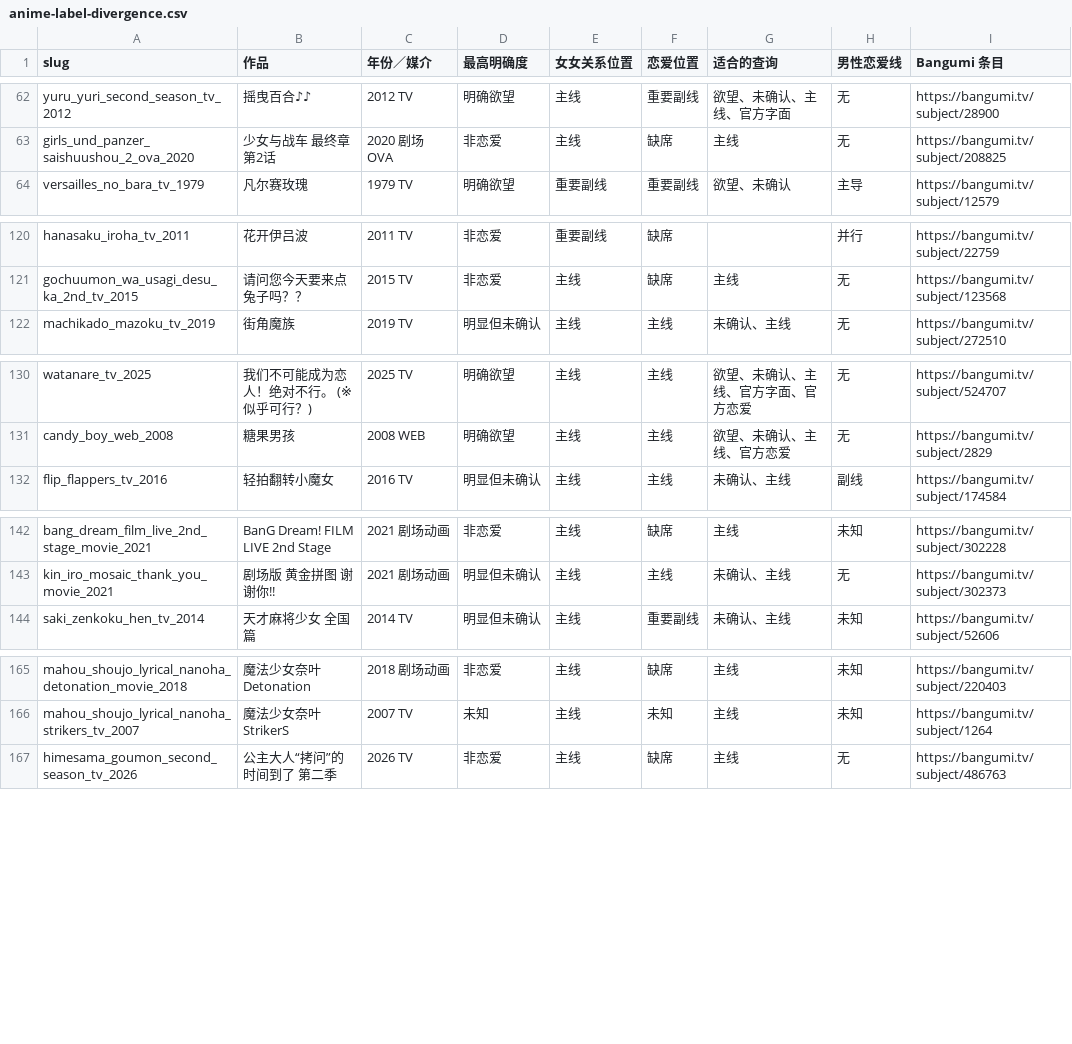
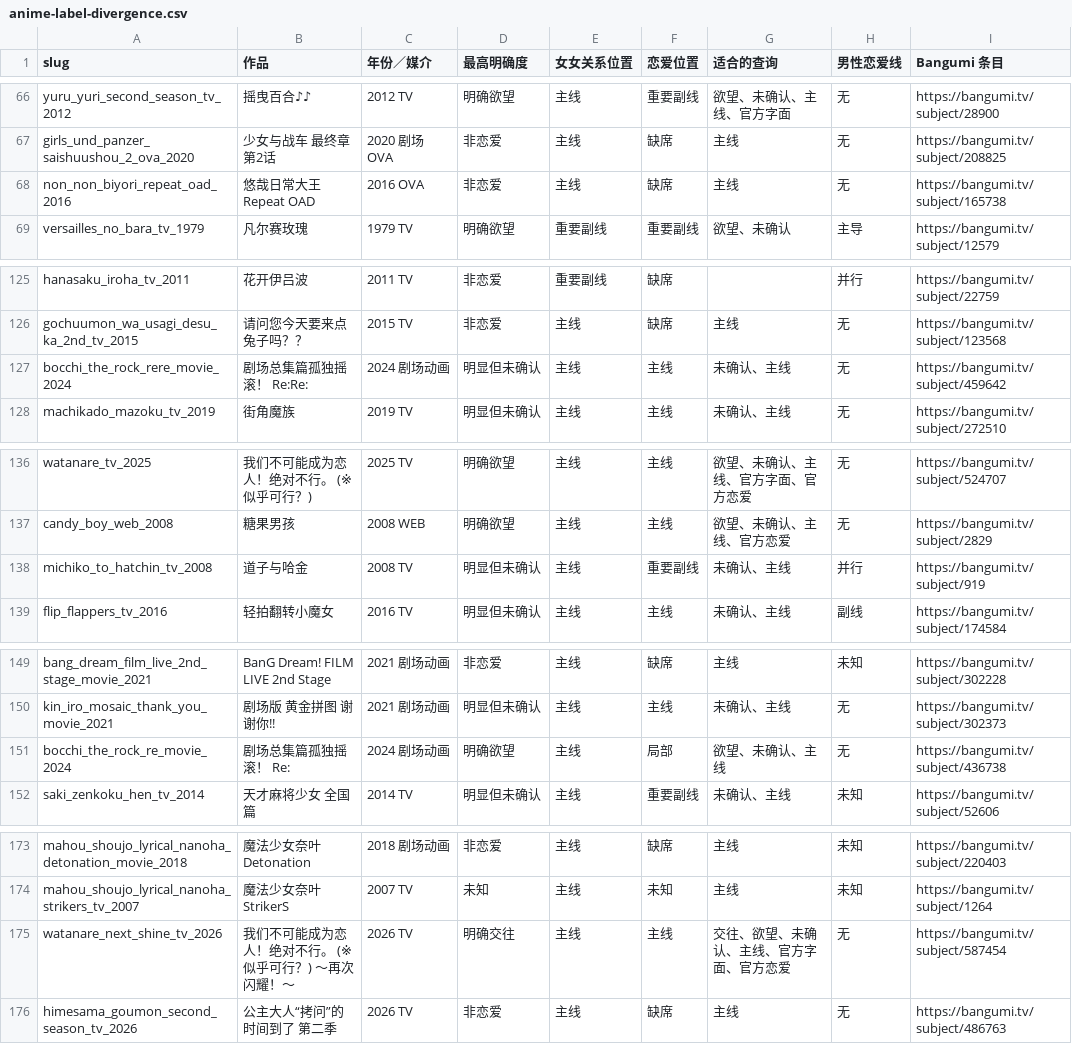
Before and after one commit to L-M-Sherlock/yuri-classification-archive, a CSV file: data/articles/anime-label-divergence.csv, drawn as a sheet; only a part is shown, gaps mark what is left out; the diff covers the shown part only.

```diff
--- a/data/articles/anime-label-divergence.csv
+++ b/data/articles/anime-label-divergence.csv
@@ -63,2 +67,3 @@ yuru_yuri_second_season_tv_2012,摇曳百合♪♪,2012 TV,明确欲望,主线,
 girls_und_panzer_saishuushou_2_ova_2020,少女与战车 最终章 第2话,2020 剧场 OVA,非恋爱,主线,缺席,主线,无,https://bangumi.tv/subject/208825
+non_non_biyori_repeat_oad_2016,悠哉日常大王 Repeat OAD,2016 OVA,非恋爱,主线,缺席,主线,无,https://bangumi.tv/subject/165738
 versailles_no_bara_tv_1979,凡尔赛玫瑰,1979 TV,明确欲望,重要副线,重要副线,欲望、未确认,主导,https://bangumi.tv/subject/12579
@@ -121,2 +126,3 @@ hanasaku_iroha_tv_2011,花开伊吕波,2011 TV,非恋爱,重要副线,缺席,,
 gochuumon_wa_usagi_desu_ka_2nd_tv_2015,请问您今天要来点兔子吗？？,2015 TV,非恋爱,主线,缺席,主线,无,https://bangumi.tv/subject/123568
+bocchi_the_rock_rere_movie_2024,剧场总集篇孤独摇滚！ Re:Re:,2024 剧场动画,明显但未确认,主线,主线,未确认、主线,无,https://bangumi.tv/subject/459642
 machikado_mazoku_tv_2019,街角魔族,2019 TV,明显但未确认,主线,主线,未确认、主线,无,https://bangumi.tv/subject/272510
@@ -131,2 +137,3 @@ watanare_tv_2025,我们不可能成为恋人！绝对不行。 (※似乎可行
 candy_boy_web_2008,糖果男孩,2008 WEB,明确欲望,主线,主线,欲望、未确认、主线、官方恋爱,无,https://bangumi.tv/subject/2829
+michiko_to_hatchin_tv_2008,道子与哈金,2008 TV,明显但未确认,主线,重要副线,未确认、主线,并行,https://bangumi.tv/subject/919
 flip_flappers_tv_2016,轻拍翻转小魔女,2016 TV,明显但未确认,主线,主线,未确认、主线,副线,https://bangumi.tv/subject/174584
@@ -143,2 +150,3 @@ bang_dream_film_live_2nd_stage_movie_2021,BanG Dream! FILM LIVE 2nd Stage,2021
 kin_iro_mosaic_thank_you_movie_2021,剧场版 黄金拼图 谢谢你!!,2021 剧场动画,明显但未确认,主线,主线,未确认、主线,无,https://bangumi.tv/subject/302373
+bocchi_the_rock_re_movie_2024,剧场总集篇孤独摇滚！ Re:,2024 剧场动画,明确欲望,主线,局部,欲望、未确认、主线,无,https://bangumi.tv/subject/436738
 saki_zenkoku_hen_tv_2014,天才麻将少女 全国篇,2014 TV,明显但未确认,主线,重要副线,未确认、主线,未知,https://bangumi.tv/subject/52606
@@ -166,2 +174,3 @@ mahou_shoujo_lyrical_nanoha_detonation_movie_2018,魔法少女奈叶 Detonation,
 mahou_shoujo_lyrical_nanoha_strikers_tv_2007,魔法少女奈叶StrikerS,2007 TV,未知,主线,未知,主线,未知,https://bangumi.tv/subject/1264
+watanare_next_shine_tv_2026,我们不可能成为恋人！绝对不行。 (※似乎可行？) 〜再次闪耀！〜,2026 TV,明确交往,主线,主线,交往、欲望、未确认、主线、官方字面、官方恋爱,无,https://bangumi.tv/subject/587454
 himesama_goumon_second_season_tv_2026,公主大人“拷问”的时间到了 第二季,2026 TV,非恋爱,主线,缺席,主线,无,https://bangumi.tv/subject/486763
```
Also changed, not shown: 17 added rows elsewhere in this file, 48 other files.
